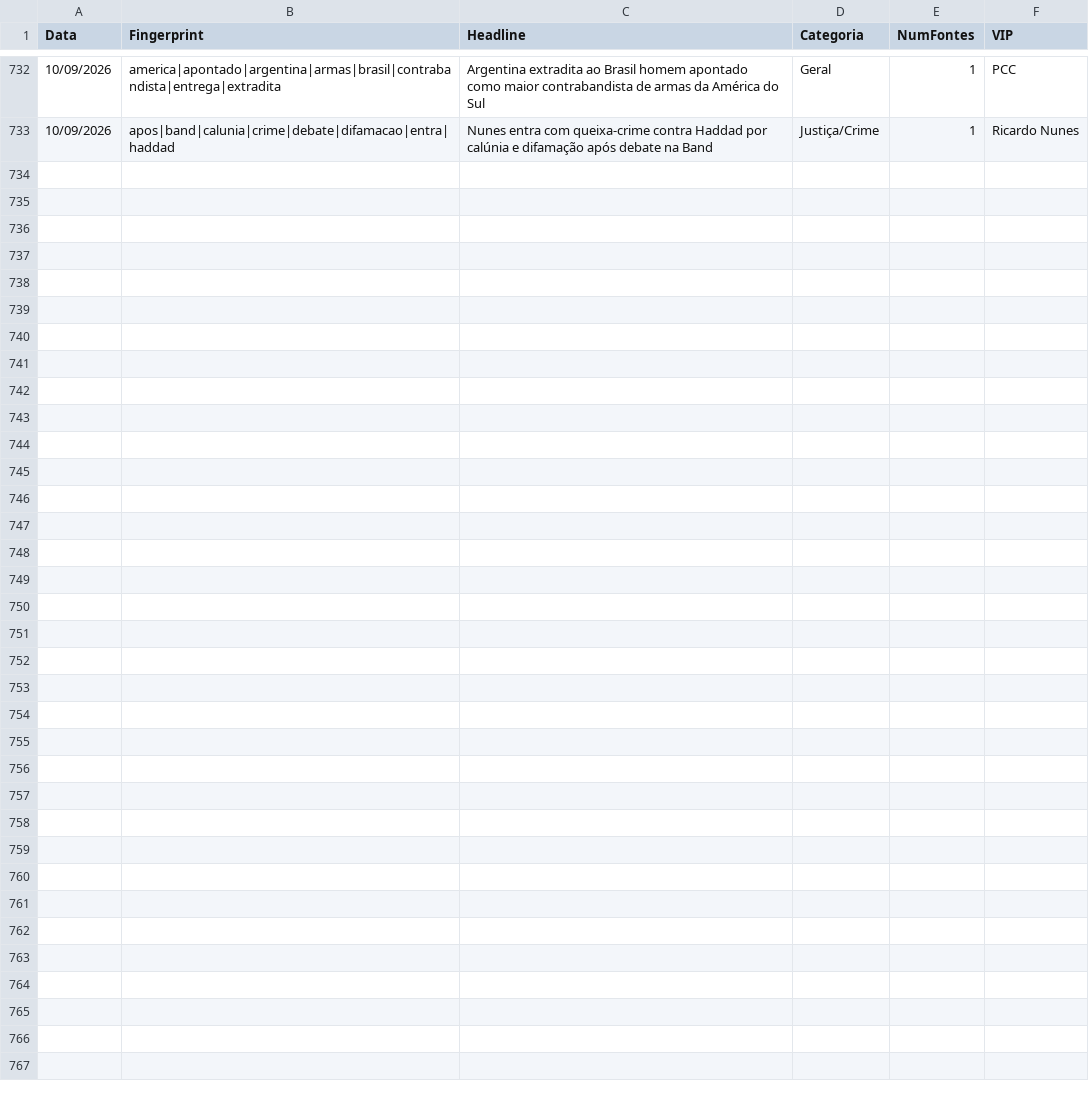
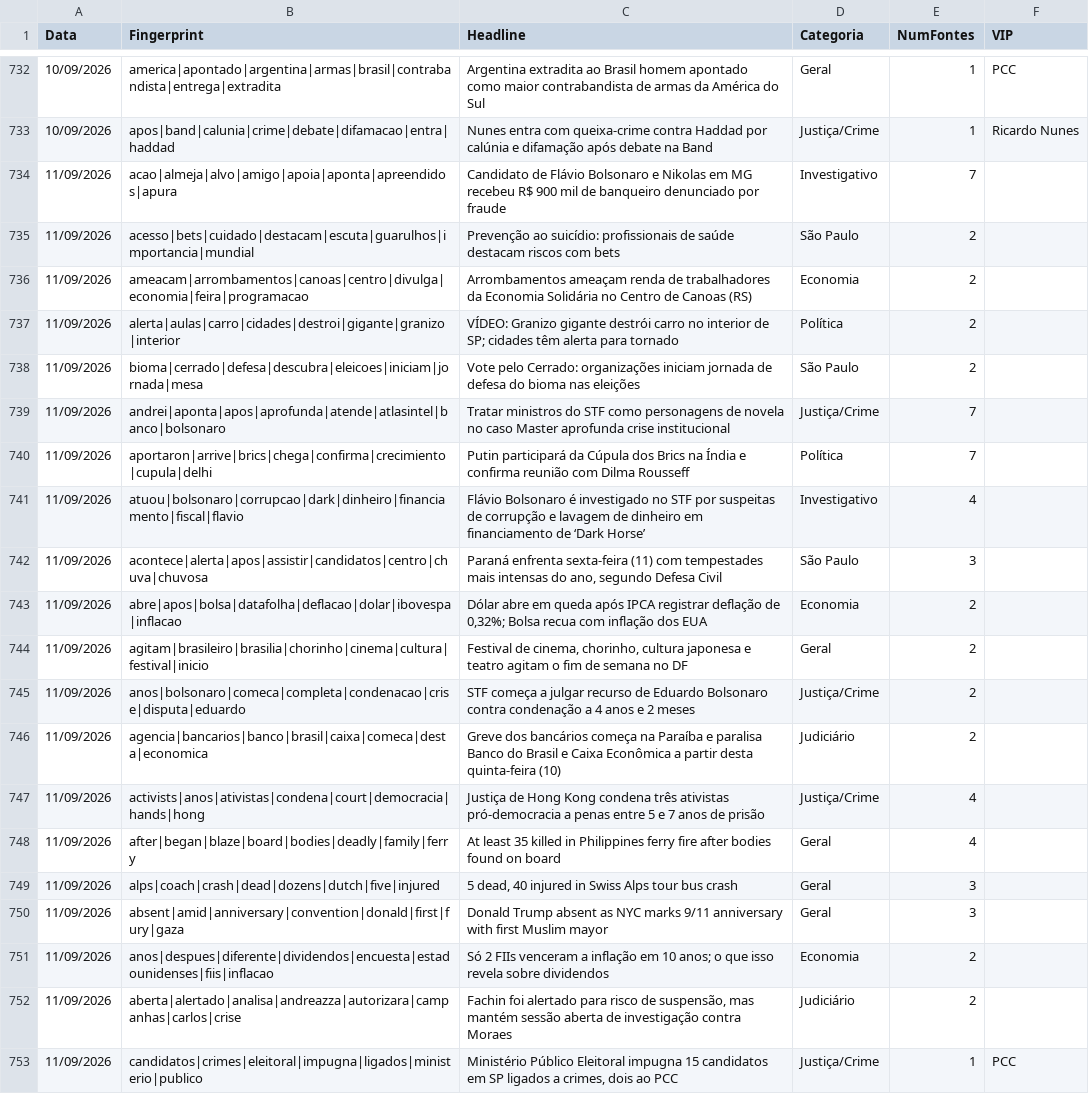
Before and after one commit to GuilhermeACRusso/monitor-de-not-cias, a CSV file: news_ledger.csv, drawn as a sheet; only a part is shown, gaps mark what is left out.

Commit message:
Update news ledger and entity graph

```diff
--- a/news_ledger.csv
+++ b/news_ledger.csv
@@ -733 +733,21 @@ Data,Fingerprint,Headline,Categoria,NumFontes,VIP
 10/09/2026,apos|band|calunia|crime|debate|difamacao|entra|haddad,Nunes entra com queixa-crime contra Haddad por calúnia e difamação após debate na Band,Justiça/Crime,1,Ricardo Nunes
+11/09/2026,acao|almeja|alvo|amigo|apoia|aponta|apreendidos|apura,Candidato de Flávio Bolsonaro e Nikolas em MG recebeu R$ 900 mil de banqueiro denunciado por fraude,Investigativo,7,
+11/09/2026,acesso|bets|cuidado|destacam|escuta|guarulhos|importancia|mundial,Prevenção ao suicídio: profissionais de saúde destacam riscos com bets,São Paulo,2,
+11/09/2026,ameacam|arrombamentos|canoas|centro|divulga|economia|feira|programacao,Arrombamentos ameaçam renda de trabalhadores da Economia Solidária no Centro de Canoas (RS),Economia,2,
+11/09/2026,alerta|aulas|carro|cidades|destroi|gigante|granizo|interior,VÍDEO: Granizo gigante destrói carro no interior de SP; cidades têm alerta para tornado,Política,2,
+11/09/2026,bioma|cerrado|defesa|descubra|eleicoes|iniciam|jornada|mesa,Vote pelo Cerrado: organizações iniciam jornada de defesa do bioma nas eleições,São Paulo,2,
+11/09/2026,andrei|aponta|apos|aprofunda|atende|atlasintel|banco|bolsonaro,Tratar ministros do STF como personagens de novela no caso Master aprofunda crise institucional,Justiça/Crime,7,
+11/09/2026,aportaron|arrive|brics|chega|confirma|crecimiento|cupula|delhi,Putin participará da Cúpula dos Brics na Índia e confirma reunião com Dilma Rousseff,Política,7,
+11/09/2026,atuou|bolsonaro|corrupcao|dark|dinheiro|financiamento|fiscal|flavio,Flávio Bolsonaro é investigado no STF por suspeitas de corrupção e lavagem de dinheiro em financiamento de ‘Dark Horse’ ,Investigativo,4,
+11/09/2026,acontece|alerta|apos|assistir|candidatos|centro|chuva|chuvosa,"Paraná enfrenta sexta-feira (11) com tempestades mais intensas do ano, segundo Defesa Civil",São Paulo,3,
+11/09/2026,abre|apos|bolsa|datafolha|deflacao|dolar|ibovespa|inflacao,"Dólar abre em queda após IPCA registrar deflação de 0,32%; Bolsa recua com inflação dos EUA",Economia,2,
+11/09/2026,agitam|brasileiro|brasilia|chorinho|cinema|cultura|festival|inicio,"Festival de cinema, chorinho, cultura japonesa e teatro agitam o fim de semana no DF",Geral,2,
+11/09/2026,anos|bolsonaro|comeca|completa|condenacao|crise|disputa|eduardo,STF começa a julgar recurso de Eduardo Bolsonaro contra condenação a 4 anos e 2 meses,Justiça/Crime,2,
+11/09/2026,agencia|bancarios|banco|brasil|caixa|comeca|desta|economica,Greve dos bancários começa na Paraíba e paralisa Banco do Brasil e Caixa Econômica a partir desta quinta-feira (10),Judiciário,2,
+11/09/2026,activists|anos|ativistas|condena|court|democracia|hands|hong,Justiça de Hong Kong condena três ativistas pró-democracia a penas entre 5 e 7 anos de prisão,Justiça/Crime,4,
+11/09/2026,after|began|blaze|board|bodies|deadly|family|ferry,At least 35 killed in Philippines ferry fire after bodies found on board,Geral,4,
+11/09/2026,alps|coach|crash|dead|dozens|dutch|five|injured,"5 dead, 40 injured in Swiss Alps tour bus crash",Geral,3,
+11/09/2026,absent|amid|anniversary|convention|donald|first|fury|gaza,Donald Trump absent as NYC marks 9/11 anniversary with first Muslim mayor,Geral,3,
+11/09/2026,anos|despues|diferente|dividendos|encuesta|estadounidenses|fiis|inflacao,Só 2 FIIs venceram a inflação em 10 anos; o que isso revela sobre dividendos,Economia,2,
+11/09/2026,aberta|alertado|analisa|andreazza|autorizara|campanhas|carlos|crise,"Fachin foi alertado para risco de suspensão, mas mantém sessão aberta de investigação contra Moraes",Judiciário,2,
+11/09/2026,candidatos|crimes|eleitoral|impugna|ligados|ministerio|publico,"Ministério Público Eleitoral impugna 15 candidatos em SP ligados a crimes, dois ao PCC",Justiça/Crime,1,PCC
```
Also changed, not shown: news_graph_entities.csv, 2 other files.
